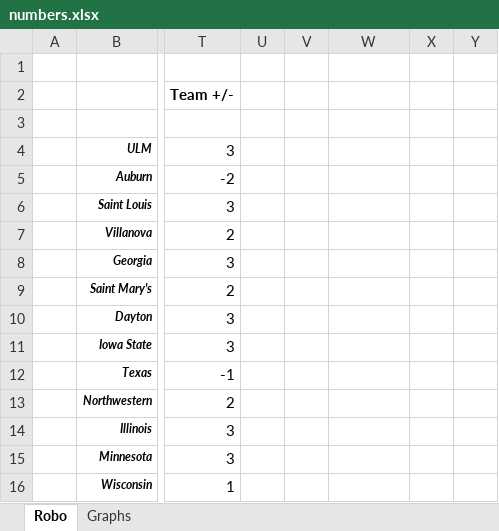
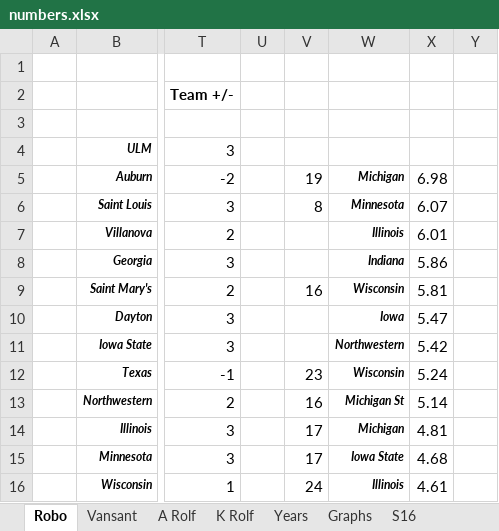
Before and after one commit to mattwaite/JOUR491-Data-Visualization, an Excel workbook: Assignments/FinalProject/Radigan/Project/files/numbers.xlsx, sheet Robo, drawn as a sheet; only a part is shown, gaps mark what is left out; values as stored, in another font and other column widths than the file's, no borders; the diff covers the shown part only; the diff names each change by its address in the sheet, - before the commit and + after, or states it on an @@ line.

```diff
--- a/Assignments/FinalProject/Radigan/Project/files/numbers.xlsx (sheet Robo)
+++ b/Assignments/FinalProject/Radigan/Project/files/numbers.xlsx (sheet Robo)
+sheet tab: Vansant
+sheet tab: A Rolf
+sheet tab: K Rolf
+sheet tab: Years
+sheet tab: S16
-V5: (empty)
+V5: 19
-W5: (empty)
+W5: Michigan
-X5: (empty)
+X5: 6.98
-V6: (empty)
+V6: 8
-W6: (empty)
+W6: Minnesota
-X6: (empty)
+X6: 6.07
-W7: (empty)
+W7: Illinois
-X7: (empty)
+X7: 6.01
-W8: (empty)
+W8: Indiana
-X8: (empty)
+X8: 5.86
-V9: (empty)
+V9: 16
-W9: (empty)
+W9: Wisconsin
-X9: (empty)
+X9: 5.81
-W10: (empty)
+W10: Iowa
-X10: (empty)
+X10: 5.47
-W11: (empty)
+W11: Northwestern
-X11: (empty)
+X11: 5.42
-V12: (empty)
+V12: 23
-W12: (empty)
+W12: Wisconsin
-X12: (empty)
+X12: 5.24
-V13: (empty)
+V13: 16
-W13: (empty)
+W13: Michigan St
-X13: (empty)
+X13: 5.14
-V14:V15: (empty)
+V14:V15: 17
-W14: (empty)
+W14: Michigan
-X14: (empty)
+X14: 4.81
-W15: (empty)
+W15: Iowa State
-X15: (empty)
+X15: 4.68
-V16: (empty)
+V16: 24
-W16: (empty)
+W16: Illinois
-X16: (empty)
+X16: 4.61
```
Also changed, not shown: 11 added rows and 36 edited cells elsewhere in this sheet, charts or pictures, 37 other files.
